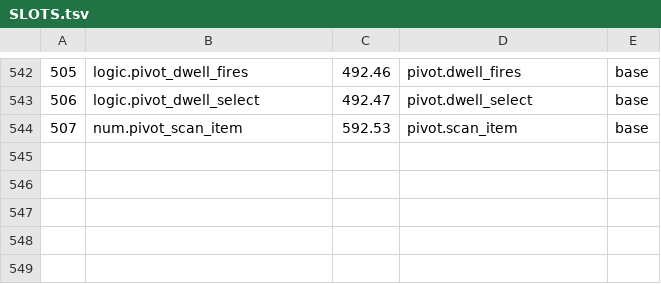
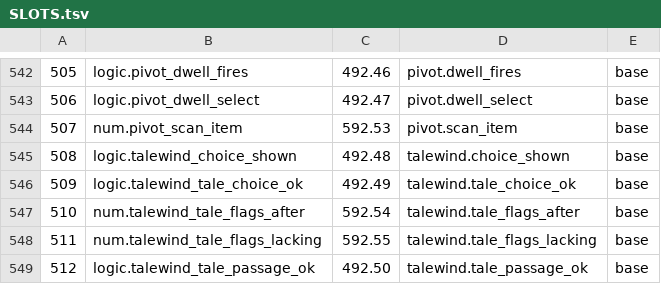
Before and after one commit to sykomiked/ZEDEC-XERO-VULPINE-V1.0.0, a TSV file: kernel/src/alexandria/SLOTS.tsv, drawn as a sheet; only a part is shown, gaps mark what is left out; the diff names each change by its address in the sheet, - before the commit and + after, or states it on an @@ line.

```diff
--- a/kernel/src/alexandria/SLOTS.tsv
+++ b/kernel/src/alexandria/SLOTS.tsv
+row 545: 508 | logic.talewind_choice_shown | 492.48 | talewind.choice_shown | base
+row 546: 509 | logic.talewind_tale_choice_ok | 492.49 | talewind.tale_choice_ok | base
+row 547: 510 | num.talewind_tale_flags_after | 592.54 | talewind.tale_flags_after | base
+row 548: 511 | num.talewind_tale_flags_lacking | 592.55 | talewind.tale_flags_lacking | base
+row 549: 512 | logic.talewind_tale_passage_ok | 492.50 | talewind.tale_passage_ok | base
```
Also changed, not shown: kernel/src/apps/CHECKS.tsv, kernel/src/apps/CONCEPTS.tsv, 20 other files.
